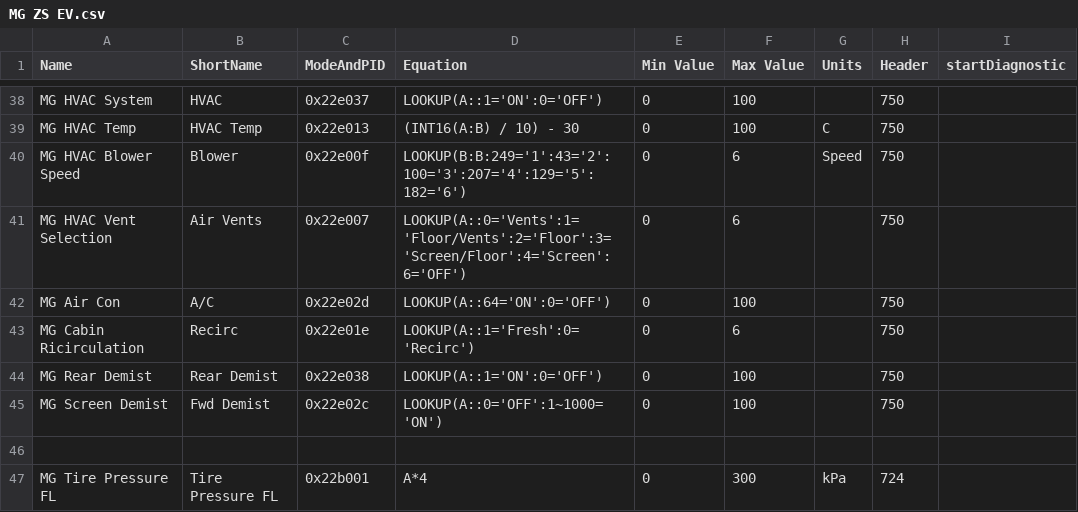
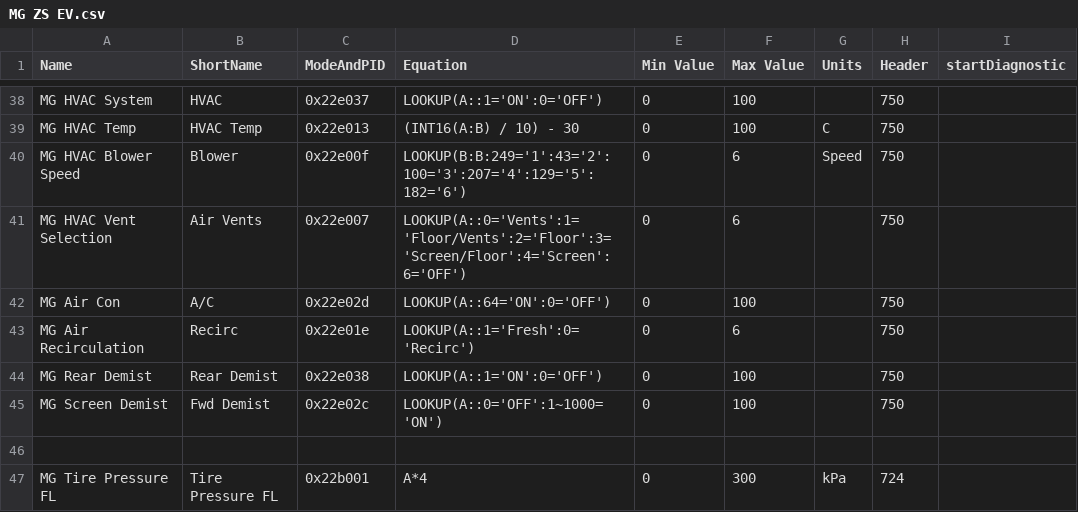
Before and after one commit to peternixon/MG-EV-OBD-PID, a CSV file: extendedpids/MG ZS EV.csv, drawn as a sheet; only a part is shown, gaps mark what is left out; the diff names each change by its address in the sheet, - before the commit and + after, or states it on an @@ line.

Commit message:
Rename sensor

```diff
--- a/extendedpids/MG ZS EV.csv
+++ b/extendedpids/MG ZS EV.csv
-A43 (Name): MG Cabin Ricirculation
+A43 (Name): MG Air Recirculation
```
